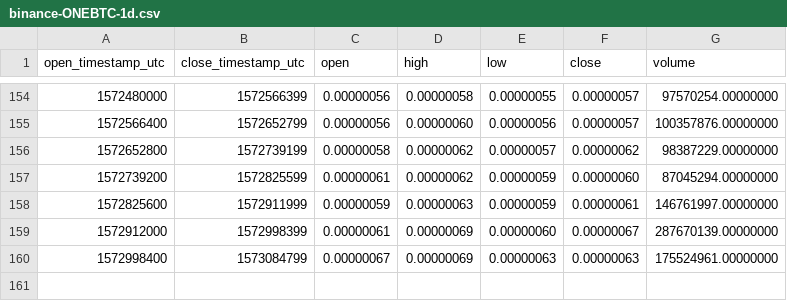
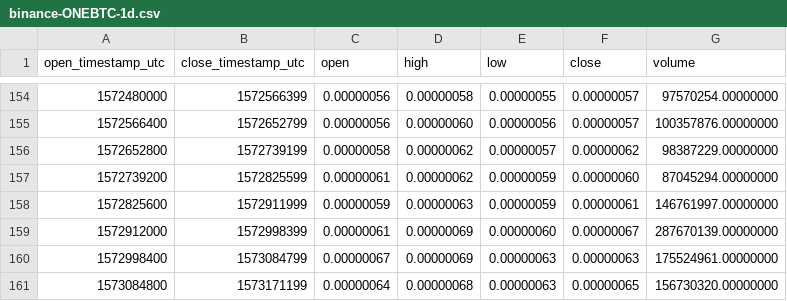
Before and after one commit to cryptobigbro/binance-ONEBTC, a CSV file: binance-ONEBTC-1d.csv, drawn as a sheet; only a part is shown, gaps mark what is left out; the diff names each change by its address in the sheet, - before the commit and + after, or states it on an @@ line.

```diff
--- a/binance-ONEBTC-1d.csv
+++ b/binance-ONEBTC-1d.csv
+row 161: 1573084800 | 1573171199 | 0.00000064 | 0.00000068 | 0.00000063 | 0.00000065 | 156730320.00000000
```
Also changed, not shown: binance-ONEBTC-1h.csv.
